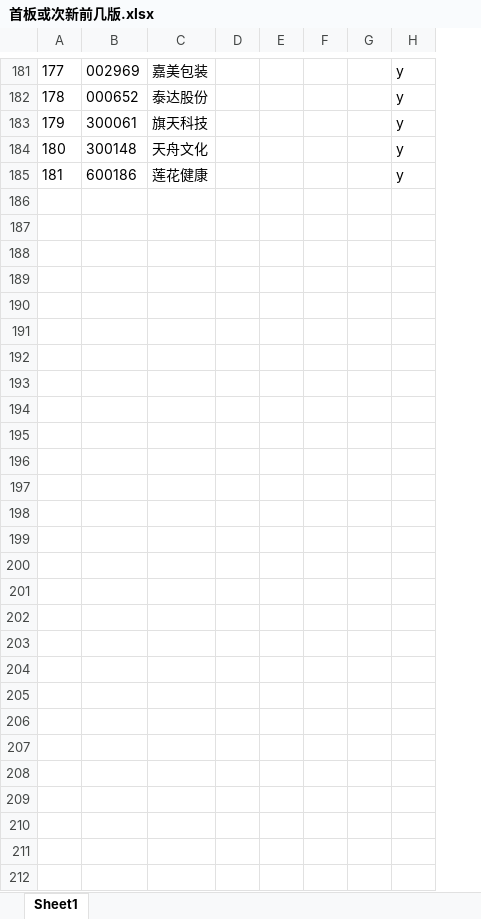
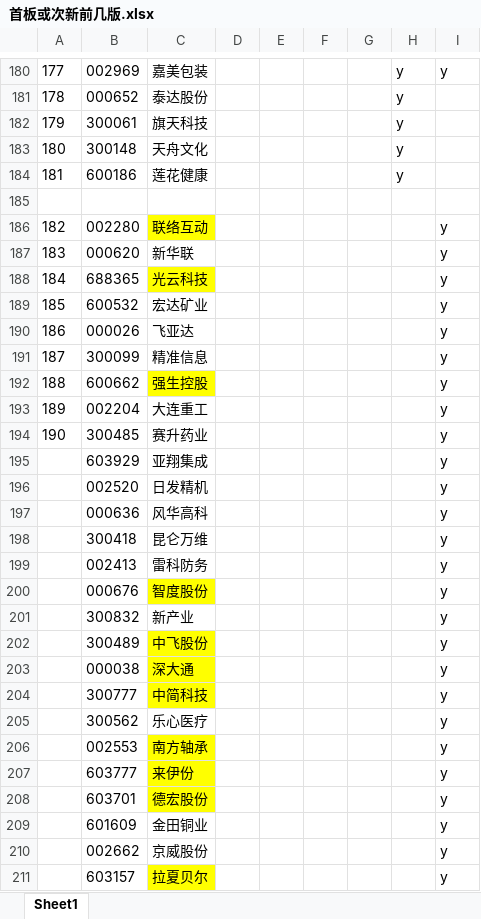
Before and after one commit to runningsparrow/stocka, an Excel workbook: 首板或次新前几版.xlsx, sheet Sheet1, drawn as a sheet; only a part is shown, gaps mark what is left out; values as stored, in another font and other column widths than the file's, no borders; the diff covers the shown part only; the diff names each change by its address in the sheet, - before the commit and + after, or states it on an @@ line.

Commit message:
0513

```diff
--- a/首板或次新前几版.xlsx (sheet Sheet1)
+++ b/首板或次新前几版.xlsx (sheet Sheet1)
+column I, row 180: y
+row 185: (empty)
+row 186: 182 | 002280 | 联络互动 |  |  |  |  |  | y
+row 187: 183 | 000620 | 新华联 |  |  |  |  |  | y
+row 188: 184 | 688365 | 光云科技 |  |  |  |  |  | y
+row 189: 185 | 600532 | 宏达矿业 |  |  |  |  |  | y
+row 190: 186 | 000026 | 飞亚达 |  |  |  |  |  | y
+row 191: 187 | 300099 | 精准信息 |  |  |  |  |  | y
+row 192: 188 | 600662 | 强生控股 |  |  |  |  |  | y
+row 193: 189 | 002204 | 大连重工 |  |  |  |  |  | y
+row 194: 190 | 300485 | 赛升药业 |  |  |  |  |  | y
+row 195:  | 603929 | 亚翔集成 |  |  |  |  |  | y
+row 196:  | 002520 | 日发精机 |  |  |  |  |  | y
+row 197:  | 000636 | 风华高科 |  |  |  |  |  | y
+row 198:  | 300418 | 昆仑万维 |  |  |  |  |  | y
+row 199:  | 002413 | 雷科防务 |  |  |  |  |  | y
+row 200:  | 000676 | 智度股份 |  |  |  |  |  | y
+row 201:  | 300832 | 新产业 |  |  |  |  |  | y
+row 202:  | 300489 | 中飞股份 |  |  |  |  |  | y
+row 203:  | 000038 | 深大通 |  |  |  |  |  | y
+row 204:  | 300777 | 中简科技 |  |  |  |  |  | y
+row 205:  | 300562 | 乐心医疗 |  |  |  |  |  | y
+row 206:  | 002553 | 南方轴承 |  |  |  |  |  | y
+row 207:  | 603777 | 来伊份 |  |  |  |  |  | y
+row 208:  | 603701 | 德宏股份 |  |  |  |  |  | y
+row 209:  | 601609 | 金田铜业 |  |  |  |  |  | y
+row 210:  | 002662 | 京威股份 |  |  |  |  |  | y
+row 211:  | 603157 | 拉夏贝尔 |  |  |  |  |  | y
```
Also changed, not shown: 1 removed row, 1 edited cell and cell formats elsewhere in this sheet.
